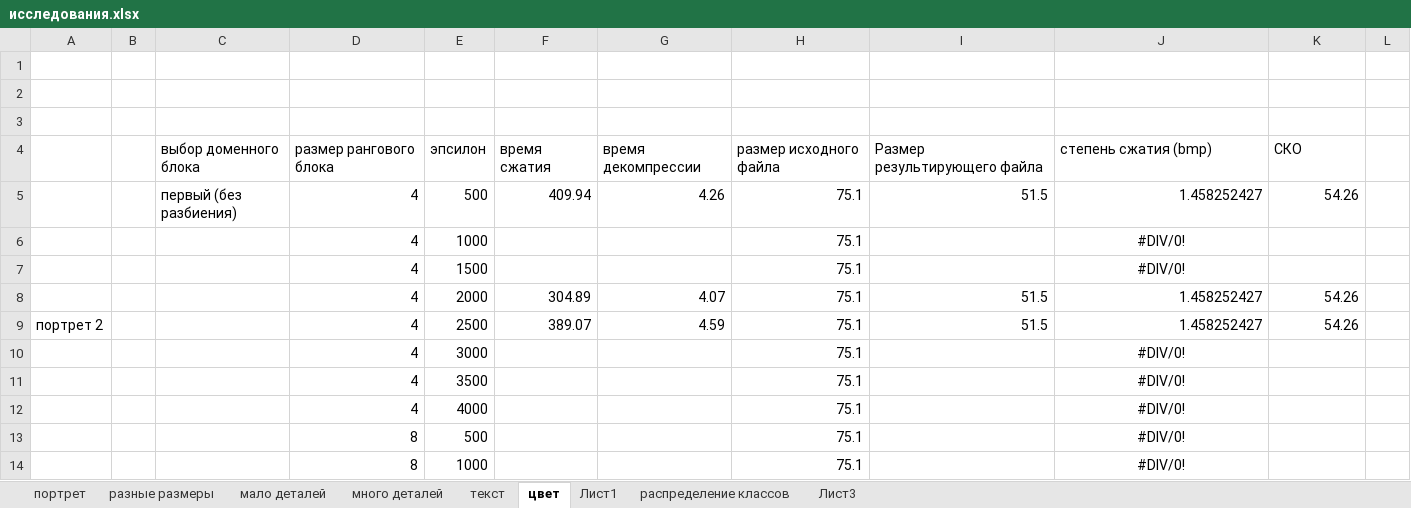
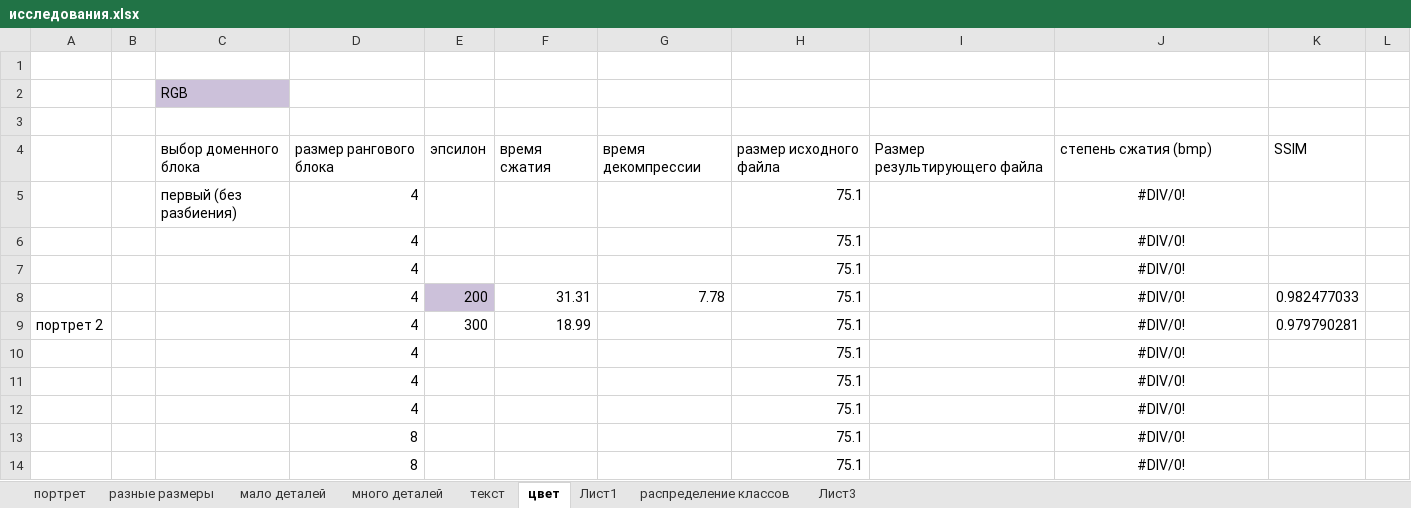
Before and after one commit to ViktoriaWofC/Fractl, an Excel workbook: documents/исследования.xlsx, sheet цвет, drawn as a sheet; only a part is shown; values as stored, in another font and other column widths than the file's, no borders; removed rows and columns are numbered as before the commit, all else as after; the diff covers the shown part only; the diff names each change by its address in the sheet, - before the commit and + after, or states it on an @@ line.

```diff
--- a/documents/исследования.xlsx (sheet цвет)
+++ b/documents/исследования.xlsx (sheet цвет)
+row 2:  |  | RGB
-row 3: (empty)
-K4: СКО
+K4: SSIM
-row 5:  |  | первый (без разбиения) | 4 | 500 | 409.94 | 4.26 | 75.1 | 51.5 | 1.458252427 | 54.26
+row 5:  |  | первый (без разбиения) | 4 |  |  |  | 75.1 |  | #DIV/0!
-E6: 1000
+E6: (empty)
-E7: 1500
+E7: (empty)
-row 8:  |  |  | 4 | 2000 | 304.89 | 4.07 | 75.1 | 51.5 | 1.458252427 | 54.26
+row 8:  |  |  | 4 | 200 | 31.31 | 7.78 | 75.1 |  | #DIV/0! | 0.982477033
-E9: 2500
+E9: 300
-F9: 389.07
+F9: 18.99
-G9: 4.59
+G9: (empty)
-I9: 51.5
+I9: (empty)
-J9: 1.458252427
+J9: #DIV/0!
-J9 alignment: right
+J9 alignment: center
-K9: 54.26
+K9: 0.979790281
-E10: 3000
+E10: (empty)
-E11: 3500
+E11: (empty)
-E12: 4000
+E12: (empty)
-E13: 500
+E13: (empty)
-E14: 1000
+E14: (empty)
```
Also changed, not shown: 40 added rows, 3 removed rows and 7 edited cells elsewhere in this sheet, sheet много деталей, sheet разные размеры, sheet текст, sheet мало деталей, sheet портрет, formulas that keep their value, hidden cells, charts or pictures, 1 other file.
